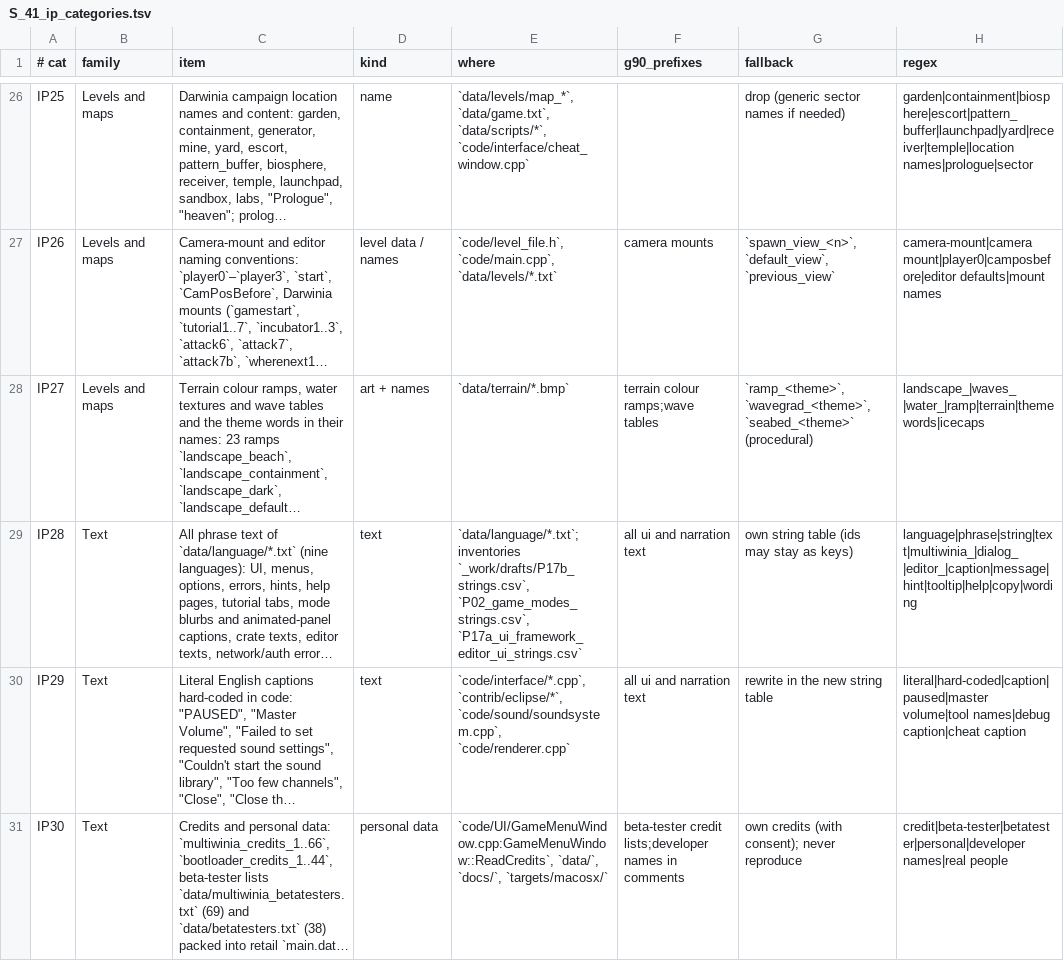
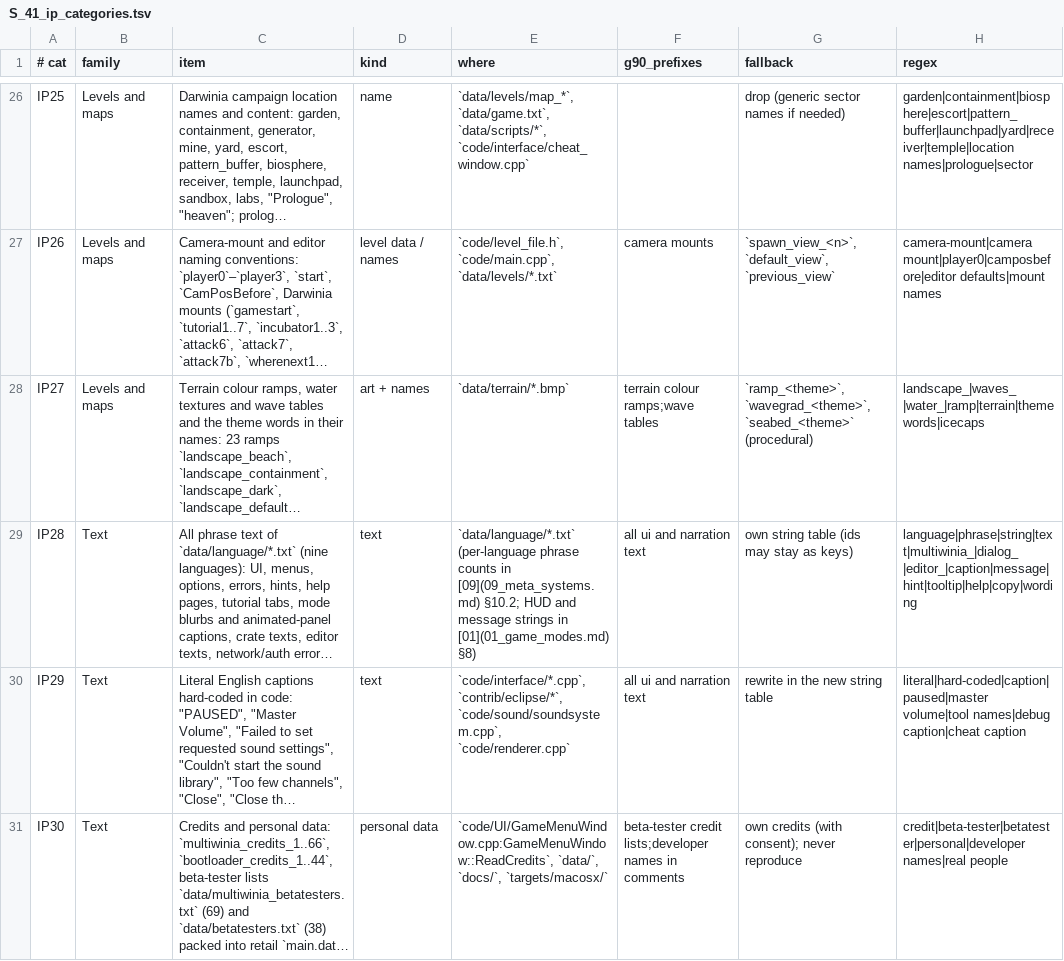
Before and after one commit to Zwaliebaba/Species.AI, a TSV file: design/_work/script_inputs/S_41_ip_categories.tsv, drawn as a sheet; only a part is shown, gaps mark what is left out; long unchanged cells end in …; the diff names each change by its address in the sheet, - before the commit and + after, or states it on an @@ line.

```diff
--- a/design/_work/script_inputs/S_41_ip_categories.tsv
+++ b/design/_work/script_inputs/S_41_ip_categories.tsv
-E29 (where): `data/language/*.txt`; inventories `_work/drafts/P17b_strings.csv`, `P02_game_modes_strings.csv`, `P17a_ui_framework_editor_ui_strings.csv`
+E29 (where): `data/language/*.txt` (per-language phrase counts in [09](09_meta_systems.md) §10.2; HUD and message strings in [01](01_game_modes.md) §8)
```
Also changed, not shown: design/_work/closing/closing_stats.csv, design/_work/script_inputs/S_41_extra_rows.tsv, 20 other files.
